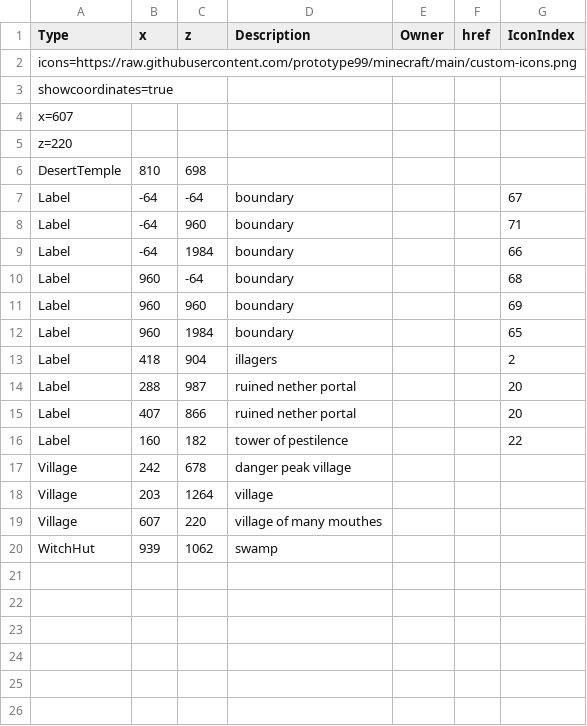
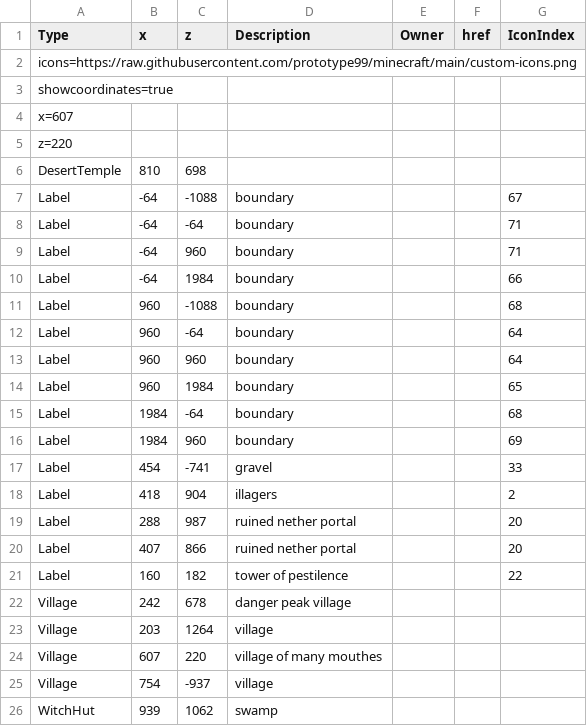
Before and after one commit to prototype99/minecraft, a CSV file: map.csv, drawn as a sheet.

Commit message:
add data

```diff
--- a/map.csv
+++ b/map.csv
@@ -6,8 +6,13 @@ z=220,,,,,,
 DesertTemple,810,698,,,,
-Label,-64,-64,boundary,,,67
+Label,-64,-1088,boundary,,,67
+Label,-64,-64,boundary,,,71
 Label,-64,960,boundary,,,71
 Label,-64,1984,boundary,,,66
-Label,960,-64,boundary,,,68
-Label,960,960,boundary,,,69
+Label,960,-1088,boundary,,,68
+Label,960,-64,boundary,,,64
+Label,960,960,boundary,,,64
 Label,960,1984,boundary,,,65
+Label,1984,-64,boundary,,,68
+Label,1984,960,boundary,,,69
+Label,454,-741,gravel,,,33
 Label,418,904,illagers,,,2
@@ -19,2 +24,3 @@ Village,203,1264,village,,,
 Village,607,220,"village of many mouthes",,,
+Village,754,-937,village,,,
 WitchHut,939,1062,swamp,,,
```
